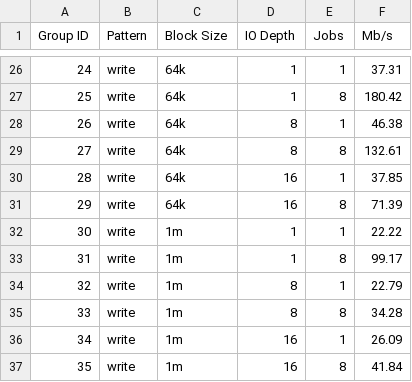
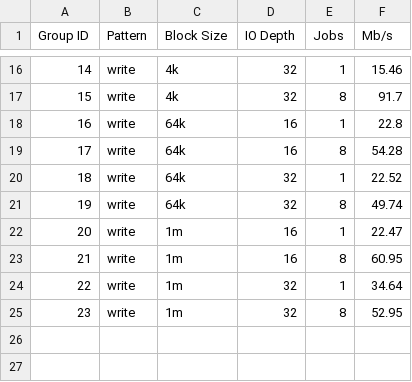
Before and after one commit to itmo-eve/eve-performance, a CSV file: fio/FIO-tests-11-44-18-01-2021-0.0.0-zfs-cd2804bb-zfs-amd64/SUMMARY.csv, drawn as a sheet; only a part is shown, gaps mark what is left out; removed rows and columns are numbered as before the commit, all else as after; the diff covers the shown part only; the diff names each change by its address in the sheet, - before the commit and + after, or states it on an @@ line.

```diff
--- a/fio/FIO-tests-11-44-18-01-2021-0.0.0-zfs-cd2804bb-zfs-amd64/SUMMARY.csv
+++ b/fio/FIO-tests-11-44-18-01-2021-0.0.0-zfs-cd2804bb-zfs-amd64/SUMMARY.csv
@@ column A (Group ID) renumbered between rows 2 and 25 @@
-C16:C17 (Block Size): 64k
+C16:C17 (Block Size): 4k
-D16:D17 (IO Depth): 1
+D16:D17 (IO Depth): 32
-F16 (Mb/s): 37.31
+F16 (Mb/s): 15.46
-F17 (Mb/s): 180.42
+F17 (Mb/s): 91.7
-D18:D19 (IO Depth): 8
+D18:D19 (IO Depth): 16
-F18 (Mb/s): 46.38
+F18 (Mb/s): 22.8
-F19 (Mb/s): 132.61
+F19 (Mb/s): 54.28
-D20:D21 (IO Depth): 16
+D20:D21 (IO Depth): 32
-F20 (Mb/s): 37.85
+F20 (Mb/s): 22.52
-F21 (Mb/s): 71.39
+F21 (Mb/s): 49.74
-D22:D23 (IO Depth): 1
+D22:D23 (IO Depth): 16
-F22 (Mb/s): 22.22
+F22 (Mb/s): 22.47
-F23 (Mb/s): 99.17
+F23 (Mb/s): 60.95
-D24:D25 (IO Depth): 8
+D24:D25 (IO Depth): 32
-F24 (Mb/s): 22.79
+F24 (Mb/s): 34.64
-F25 (Mb/s): 34.28
+F25 (Mb/s): 52.95
-row 36: 34 | write | 1m | 16 | 1 | 26.09
-row 37: 35 | write | 1m | 16 | 8 | 41.84
```
Also changed, not shown: 10 removed rows and 26 edited cells elsewhere in this file, 26 other files.
